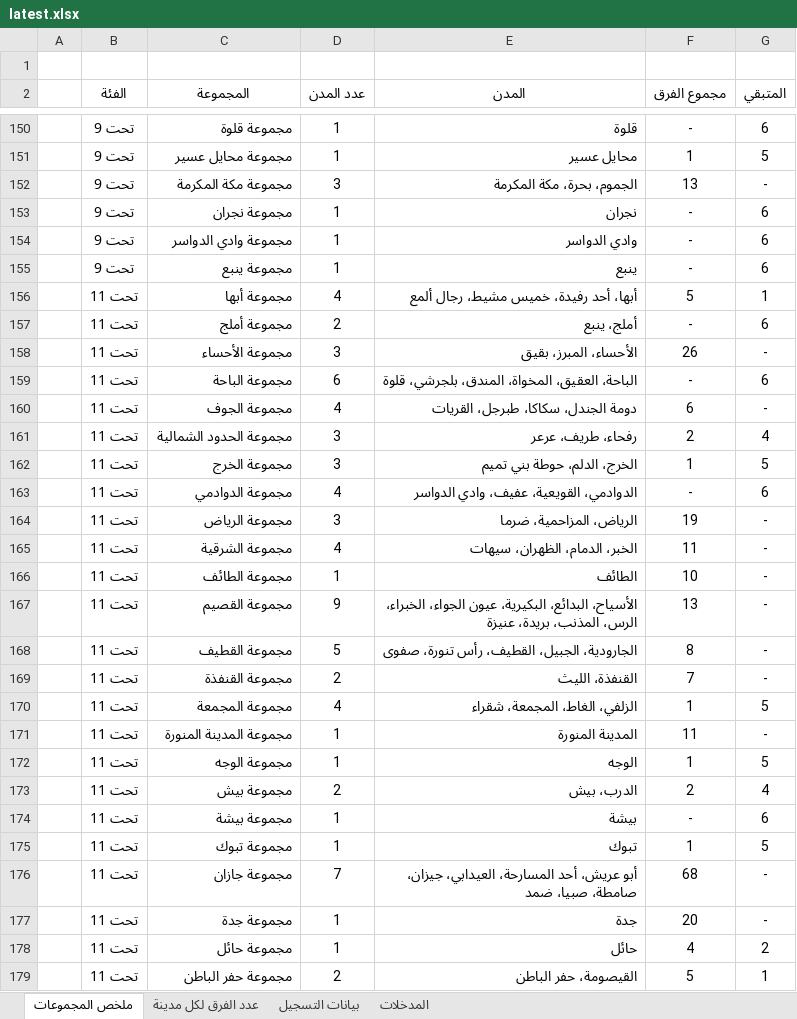
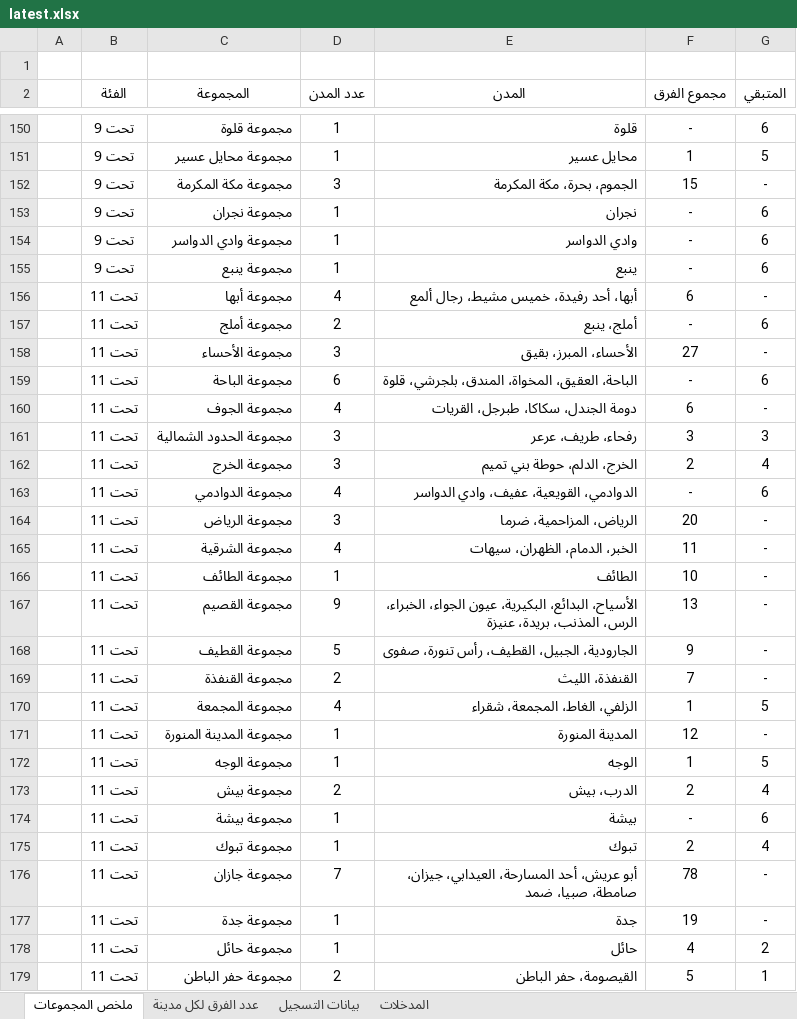
Before and after one commit to saff2026/clusters, an Excel workbook: cluster_analysis/latest.xlsx, sheet ملخص المجموعات, drawn as a sheet; only a part is shown, gaps mark what is left out; values as stored, in another font and other column widths than the file's, no borders; conditional formats and table styles not drawn; the diff covers the shown part only; the diff names each change by its address in the sheet, - before the commit and + after, or states it on an @@ line.

```diff
--- a/cluster_analysis/latest.xlsx (sheet ملخص المجموعات)
+++ b/cluster_analysis/latest.xlsx (sheet ملخص المجموعات)
-F152 (مجموع الفرق): 13
+F152 (مجموع الفرق): 15
-F156 (مجموع الفرق): 5
+F156 (مجموع الفرق): 6
-G156 (المتبقي): 1
+G156 (المتبقي): -
-F158 (مجموع الفرق): 26
+F158 (مجموع الفرق): 27
-F161 (مجموع الفرق): 2
+F161 (مجموع الفرق): 3
-G161 (المتبقي): 4
+G161 (المتبقي): 3
-F162 (مجموع الفرق): 1
+F162 (مجموع الفرق): 2
-G162 (المتبقي): 5
+G162 (المتبقي): 4
-F164 (مجموع الفرق): 19
+F164 (مجموع الفرق): 20
-F168 (مجموع الفرق): 8
+F168 (مجموع الفرق): 9
-F171 (مجموع الفرق): 11
+F171 (مجموع الفرق): 12
-F175 (مجموع الفرق): 1
+F175 (مجموع الفرق): 2
-G175 (المتبقي): 5
+G175 (المتبقي): 4
-F176 (مجموع الفرق): 68
+F176 (مجموع الفرق): 78
-F177 (مجموع الفرق): 20
+F177 (مجموع الفرق): 19
```
Also changed, not shown: 65 edited cells elsewhere in this sheet, sheet بيانات التسجيل, sheet عدد الفرق لكل مدينة, 9 other files.
